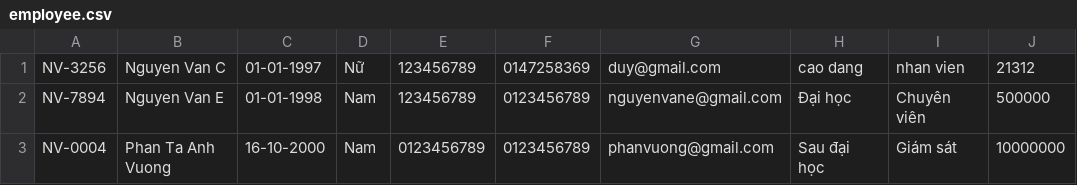
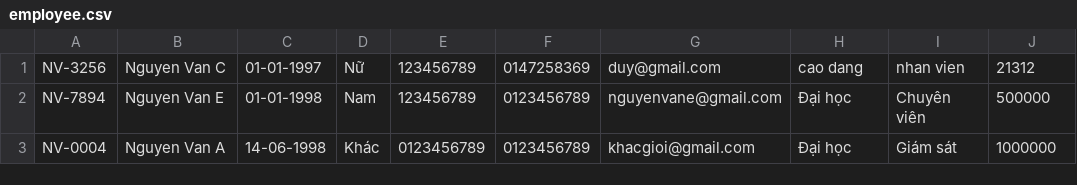
Before and after one commit to tonthatduy/module2_TonThatDuy, a CSV file: module2/src/bai_tap_lam_them/quan_ly_khu_nghi_duong_furama/data/employee.csv, drawn as a sheet.

```diff
--- a/module2/src/bai_tap_lam_them/quan_ly_khu_nghi_duong_furama/data/employee.csv
+++ b/module2/src/bai_tap_lam_them/quan_ly_khu_nghi_duong_furama/data/employee.csv
@@ -2,2 +2,2 @@ NV-3256,Nguyen Van C,01-01-1997,Nữ,123456789,0147258369,duy@gmail.com,cao dang
 NV-7894,Nguyen Van E,01-01-1998,Nam,123456789,0123456789,nguyenvane@gmail.com,Đại học,Chuyên viên,500000
-NV-0004,Phan Ta Anh Vuong,16-10-2000,Nam,0123456789,0123456789,phanvuong@gmail.com,Sau đại học,Giám sát,10000000
+NV-0004,Nguyen Van A,14-06-1998,Khác,0123456789,0123456789,khacgioi@gmail.com,Đại học,Giám sát,1000000
```
Also changed, not shown: module2/src/bai_tap_lam_them/quan_ly_khu_nghi_duong_furama/data/customer.csv, 9 other files.
